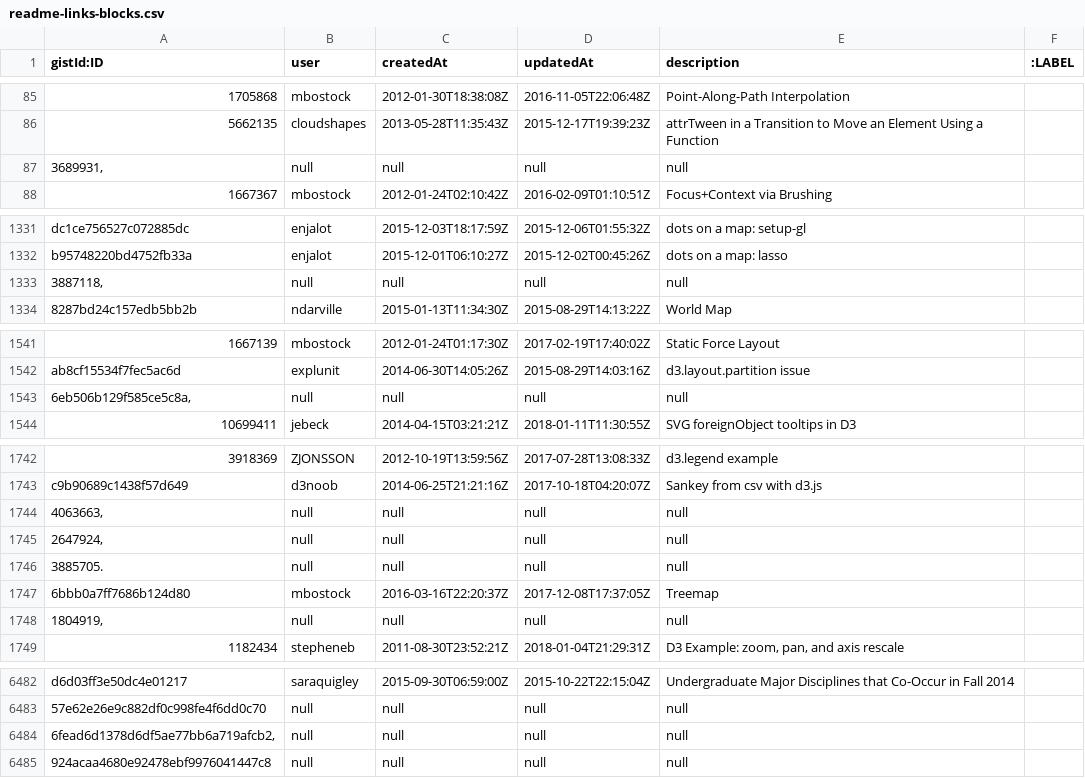
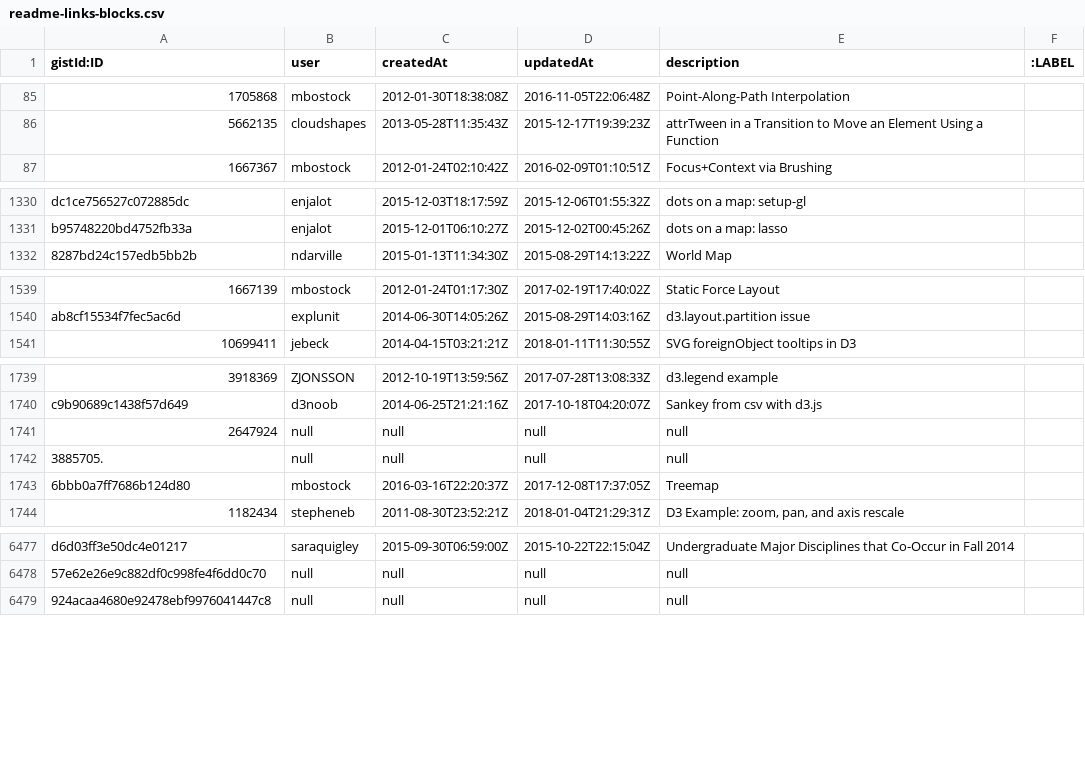
Before and after one commit to micahstubbs/blockbuilder-graph-search-index, a CSV file: data/csv-graphs-for-neo4j/readme-links-blocks.csv, drawn as a sheet; only a part is shown, gaps mark what is left out; removed rows and columns are numbered as before the commit, all else as after; the diff covers the shown part only; the diff names each change by its address in the sheet, - before the commit and + after, or states it on an @@ line.

Commit message:
remove duplicates again

```diff
--- a/data/csv-graphs-for-neo4j/readme-links-blocks.csv
+++ b/data/csv-graphs-for-neo4j/readme-links-blocks.csv
-row 87: 3689931, | null | null | null | null
-row 1333: 3887118, | null | null | null | null
-row 1543: 6eb506b129f585ce5c8a, | null | null | null | null
-row 1744: 4063663, | null | null | null | null
-A1741 (gistId:ID): 2647924,
+A1741 (gistId:ID): 2647924
-row 1748: 1804919, | null | null | null | null
-row 6484: 6fead6d1378d6df5ae77bb6a719afcb2, | null | null | null | null
```
Also changed, not shown: 1 edited cell elsewhere in this file.
